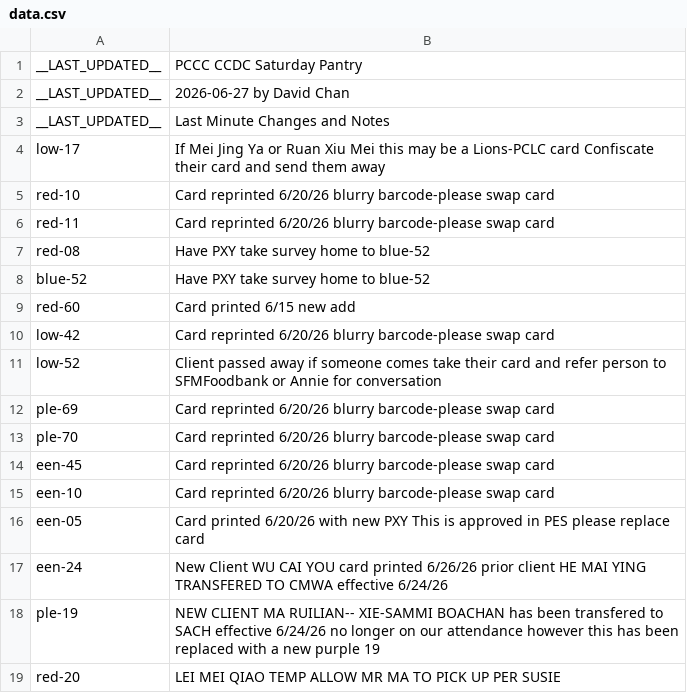
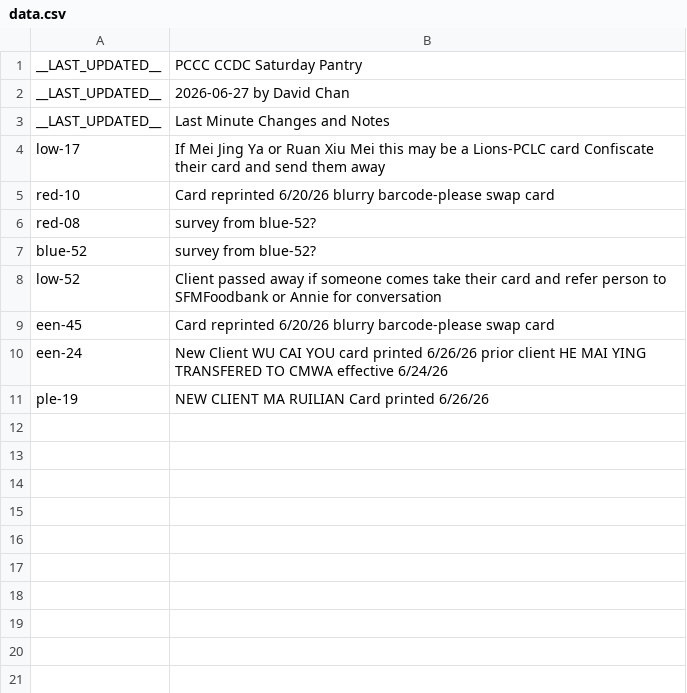
Before and after one commit to PCCSF-FOODPANTRY/PCCC-Cards, a CSV file: data.csv, drawn as a sheet.

Commit message:
Update data.csv with new client information

```diff
--- a/data.csv
+++ b/data.csv
@@ -5,15 +5,7 @@ low-17,If Mei Jing Ya or Ruan Xiu Mei this may be a Lions-PCLC card Confiscate t
 red-10,Card reprinted 6/20/26 blurry barcode-please swap card
-red-11,Card reprinted 6/20/26 blurry barcode-please swap card
-red-08,Have PXY take survey home to blue-52
-blue-52,Have PXY take survey home to blue-52
-red-60,Card printed 6/15 new add
-low-42,Card reprinted 6/20/26 blurry barcode-please swap card
+red-08,survey from blue-52?
+blue-52,survey from blue-52?
 low-52,Client passed away if someone comes take their card and refer person to SFMFoodbank or Annie for conversation
-ple-69,Card reprinted 6/20/26 blurry barcode-please swap card
-ple-70,Card reprinted 6/20/26 blurry barcode-please swap card
 een-45,Card reprinted 6/20/26 blurry barcode-please swap card
-een-10,Card reprinted 6/20/26 blurry barcode-please swap card
-een-05,Card printed 6/20/26 with new PXY This is approved in PES please replace card
 een-24,New Client WU CAI YOU card printed 6/26/26 prior client HE MAI YING TRANSFERED TO CMWA effective 6/24/26
-ple-19,NEW CLIENT MA RUILIAN-- XIE-SAMMI BOACHAN has been transfered to SACH effective 6/24/26 no longer on our attendance however this has been replaced with a new purple 19
-red-20,LEI MEI QIAO TEMP ALLOW MR MA TO PICK UP PER SUSIE
+ple-19,NEW CLIENT MA RUILIAN Card printed 6/26/26
```
